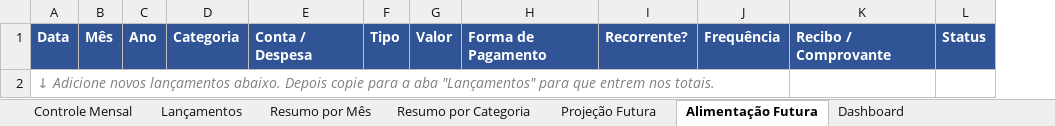
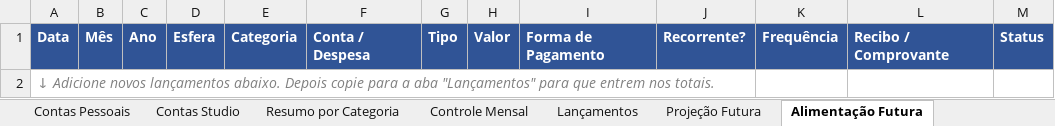
Before and after one commit to Brunoportoseus/comercial, an Excel workbook: Controle_Financeiro_2026.xlsx, sheet Alimentação Futura, drawn as a sheet; only a part is shown; values as stored, in another font and other column widths than the file's, no borders; the diff names each change by its address in the sheet, - before the commit and + after, or states it on an @@ line.

```diff
--- a/Controle_Financeiro_2026.xlsx (sheet Alimentação Futura)
+++ b/Controle_Financeiro_2026.xlsx (sheet Alimentação Futura)
+sheet tab: Contas Pessoais
+sheet tab: Contas Studio
@@ sheet tab order changed: Contas Pessoais | Contas Studio | Resumo por Categoria | Controle Mensal | Lançamentos | Projeção Futura | Alimentação Futura @@
+column D, row 1: Esfera
```
Also changed, not shown: sheet Controle Mensal, sheet Lançamentos, sheet Resumo por Mês, sheet Resumo por Categoria, sheet Dashboard, sheet Projeção Futura.
